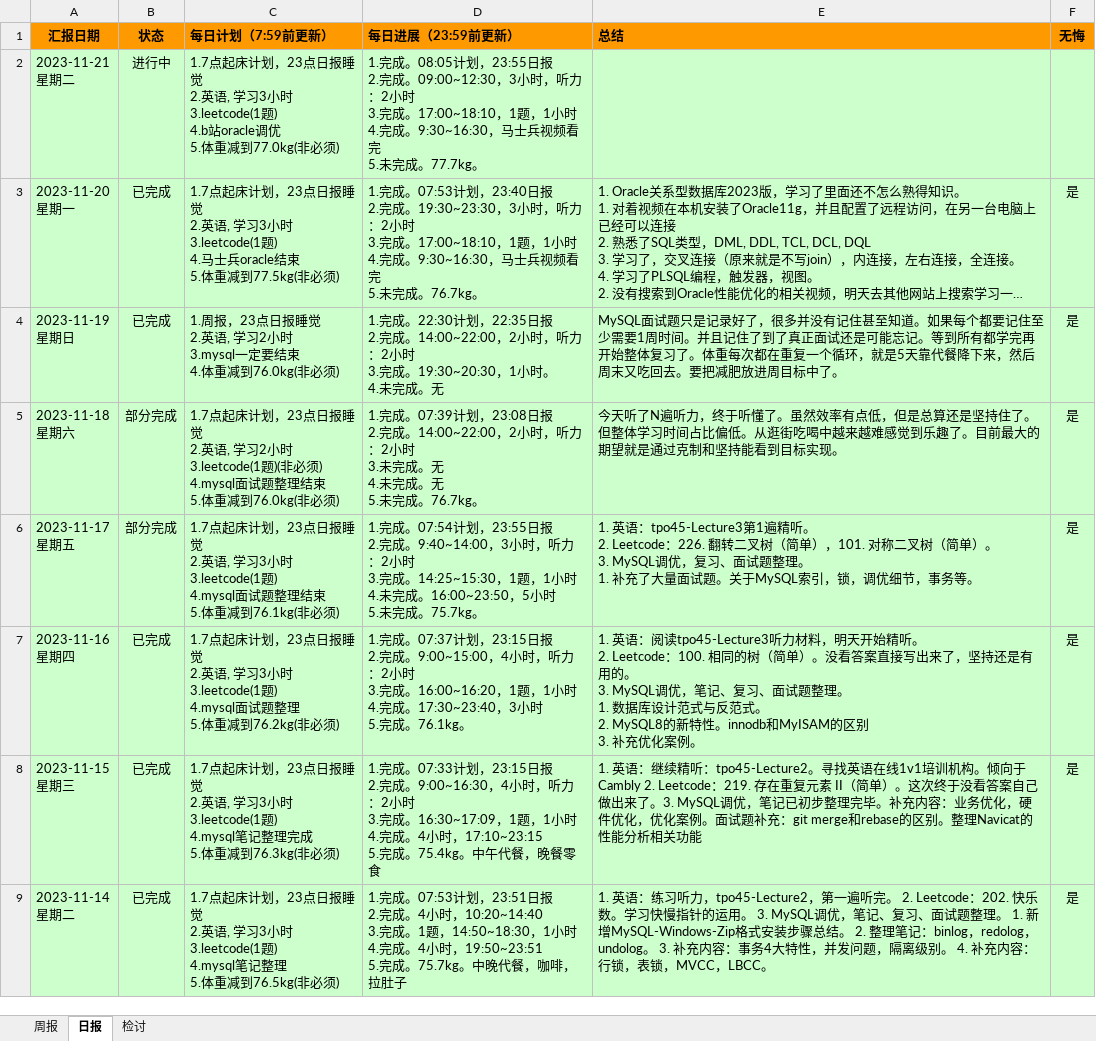
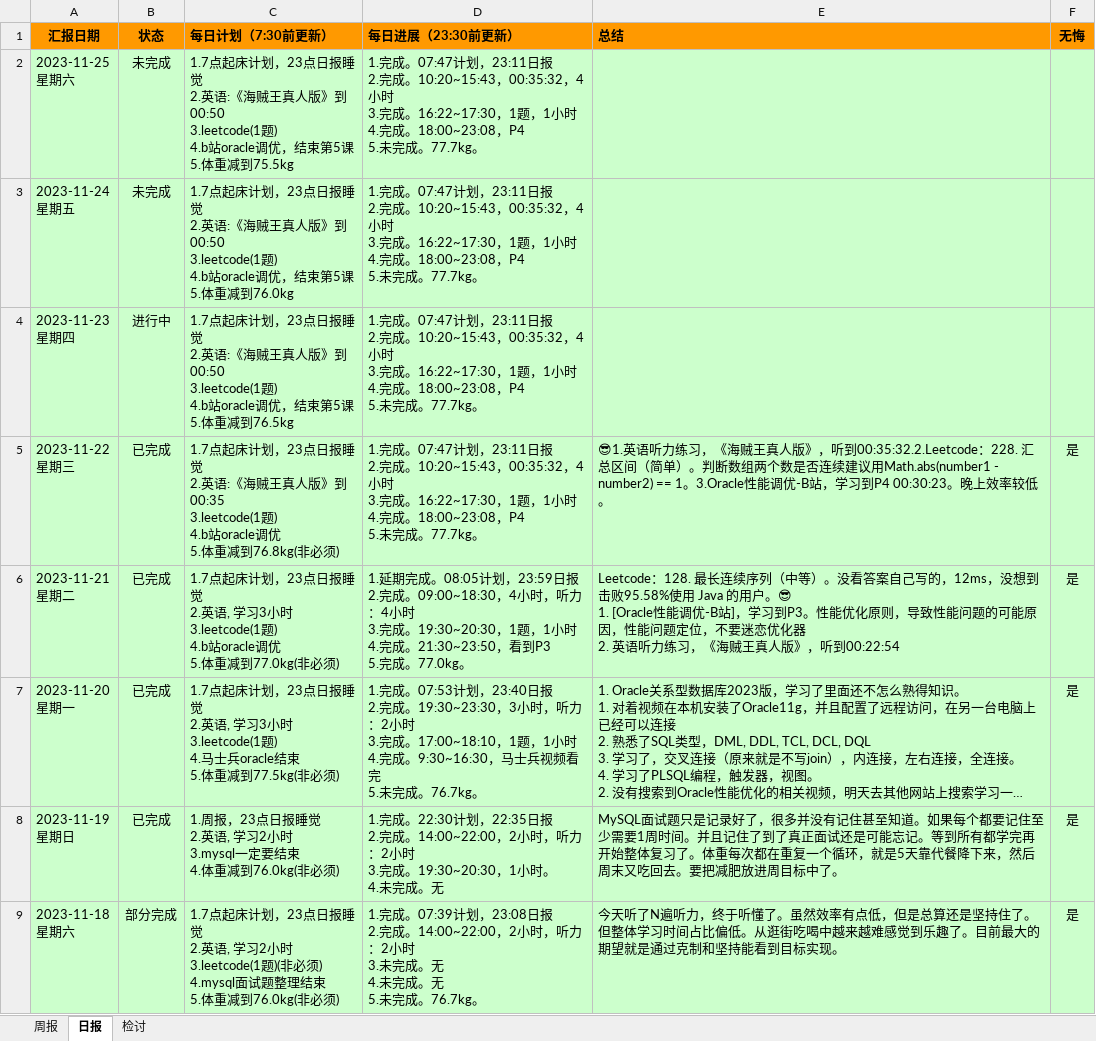
Before and after one commit to namelessmyth/beFreeCoder, an Excel workbook: report/周期报告-2023-Gem.xlsx, sheet 日报, drawn as a sheet; only a part is shown; the shorter side is filled out with more unchanged rows; long unchanged cells end in …; values as stored, in another font and other column widths than the file's, no borders; conditional formats not drawn; addresses are those after the commit; ↵ is a line break in a cell; the diff names each change by its address in the sheet, - before the commit and + after, or states it on an @@ line.

Commit message:
😎1.英语听力练习，《海贼王真人版》，听到00:35:32.2.Leetcode：228. 汇总区间（简单）。判断数组两个数是否连续建议用Math.abs(number1 - number2) == 1。3.Oracle性能调优-B站，学习到P4 00:30:23。晚上效率较低。

```diff
--- a/report/周期报告-2023-Gem.xlsx (sheet 日报)
+++ b/report/周期报告-2023-Gem.xlsx (sheet 日报)
-C1: 每日计划（7:59前更新）
+C1: 每日计划（7:30前更新）
-D1: 每日进展（23:59前更新）
+D1: 每日进展（23:30前更新）
+row 2: 2023-11-25 ↵ 星期六 | 未完成 | 1.7点起床计划，23点日报睡觉 ↵ 2.英语:《海贼王真人版》到00:50 ↵ 3.leetcode(1题) ↵ 4.b站oracle调优，结束第5课 ↵ 5.体重减到75.5kg | 1.完成。07:47计划，23:11日报 ↵ 2.完成。10:20~15:43，00:35:32，4小时 ↵ 3.完成。16:22~17:30，1题，1小时 ↵ 4.完成。18:00~23:08，P4 ↵ 5.未完成。77.7kg。
+row 3: 2023-11-24 ↵ 星期五 | 未完成 | 1.7点起床计划，23点日报睡觉 ↵ 2.英语:《海贼王真人版》到00:50 ↵ 3.leetcode(1题) ↵ 4.b站oracle调优，结束第5课 ↵ 5.体重减到76.0kg | 1.完成。07:47计划，23:11日报 ↵ 2.完成。10:20~15:43，00:35:32，4小时 ↵ 3.完成。16:22~17:30，1题，1小时 ↵ 4.完成。18:00~23:08，P4 ↵ 5.未完成。77.7kg。
+row 4: 2023-11-23 ↵ 星期四 | 进行中 | 1.7点起床计划，23点日报睡觉 ↵ 2.英语:《海贼王真人版》到00:50 ↵ 3.leetcode(1题) ↵ 4.b站oracle调优，结束第5课 ↵ 5.体重减到76.5kg | 1.完成。07:47计划，23:11日报 ↵ 2.完成。10:20~15:43，00:35:32，4小时 ↵ 3.完成。16:22~17:30，1题，1小时 ↵ 4.完成。18:00~23:08，P4 ↵ 5.未完成。77.7kg。
+row 5: 2023-11-22 ↵ 星期三 | 已完成 | 1.7点起床计划，23点日报睡觉 ↵ 2.英语:《海贼王真人版》到00:35 ↵ 3.leetcode(1题) ↵ 4.b站oracle调优 ↵ 5.体重减到76.8kg(非必须) | 1.完成。07:47计划，23:11日报 ↵ 2.完成。10:20~15:43，00:35:32，4小时 ↵ 3.完成。16:22~17:30，1题，1小时 ↵ 4.完成。18:00~23:08，P4 ↵ 5.未完成。77.7kg。 | 😎1.英语听力练习，《海贼王真人版》，听到00:35:32.2.Leetcode：228. 汇总区间（简单）。判断数组两个数是否连续建议用Math.abs(number1 - number2) == 1。3.Oracle性能调优-B站，学习到P4 00:30:23。晚上效率较低。 | 是
-B6 (状态): 进行中
+B6 (状态): 已完成
-D6 (每日进展（23:30前更新）): 1.完成。08:05计划，23:55日报 ↵ 2.完成。09:00~12:30，3小时，听力：2小时 ↵ 3.完成。17:00~18:10，1题，1小时 ↵ 4.完成。9:30~16:30，马士兵视频看完 ↵ 5.未完成。77.7kg。
+D6 (每日进展（23:30前更新）): 1.延期完成。08:05计划，23:59日报 ↵ 2.完成。09:00~18:30，4小时，听力：4小时 ↵ 3.完成。19:30~20:30，1题，1小时 ↵ 4.完成。21:30~23:50，看到P3 ↵ 5.完成。77.0kg。
-E6 (总结): (empty)
+E6 (总结): Leetcode：128. 最长连续序列（中等）。没看答案自己写的，12ms，没想到击败95.58%使用 Java 的用户。😎 ↵ 1. [Oracle性能调优-B站]，学习到P3。性能优化原则，导致性能问题的可能原因，性能问题定位，不要迷恋优化器 ↵ 2. 英语听力练习，《海贼王真人版》，听到00:22:54
-F6 (无悔): (empty)
+F6 (无悔): 是
```
Also changed, not shown: sheet 周报, sheet 检讨, 5 other files.
